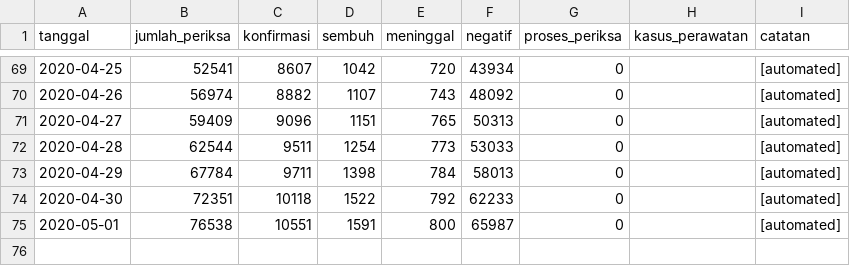
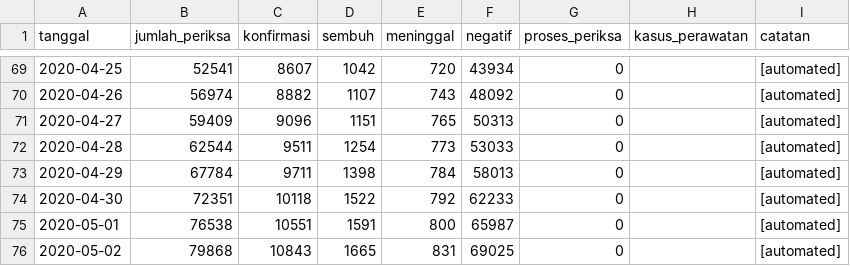
Before and after one commit to taruma/inkovis, a CSV file: dataset/data_infeksi_covid19_indonesia.csv, drawn as a sheet; only a part is shown, gaps mark what is left out.

Commit message:
Actions: Update Dataset

```diff
--- a/dataset/data_infeksi_covid19_indonesia.csv
+++ b/dataset/data_infeksi_covid19_indonesia.csv
@@ -75 +75,2 @@ tanggal,jumlah_periksa,konfirmasi,sembuh,meninggal,negatif,proses_periksa,kasus_
 2020-05-01,76538,10551,1591,800,65987,0,,[automated]
+2020-05-02,79868,10843,1665,831,69025,0,,[automated]
```
Also changed, not shown: 3 other files.
